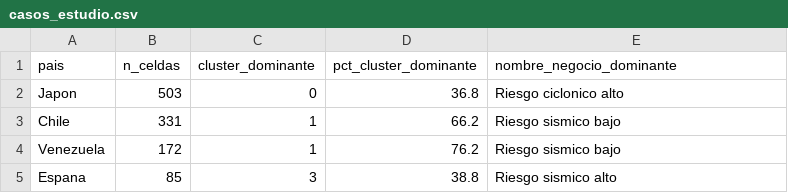
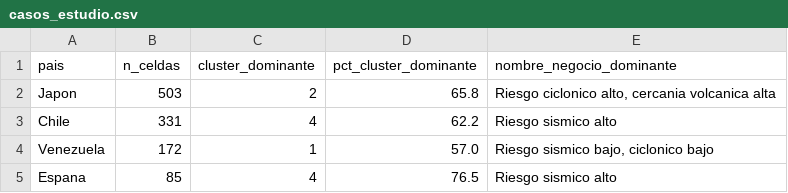
Before and after one commit to garciaguadalupevanessa-bit/Anexo_Risk, a CSV file: data/processed/casos_estudio.csv, drawn as a sheet.

```diff
--- a/data/processed/casos_estudio.csv
+++ b/data/processed/casos_estudio.csv
@@ -1,5 +1,5 @@
 pais,n_celdas,cluster_dominante,pct_cluster_dominante,nombre_negocio_dominante
-Japon,503,0,36.8,Riesgo ciclonico alto
-Chile,331,1,66.2,Riesgo sismico bajo
-Venezuela,172,1,76.2,Riesgo sismico bajo
-Espana,85,3,38.8,Riesgo sismico alto
+Japon,503,2,65.8,"Riesgo ciclonico alto, cercania volcanica alta"
+Chile,331,4,62.2,Riesgo sismico alto
+Venezuela,172,1,57.0,"Riesgo sismico bajo, ciclonico bajo"
+Espana,85,4,76.5,Riesgo sismico alto
```
Also changed, not shown: data/processed/interpretacion_clusters.csv, 16 other files.
